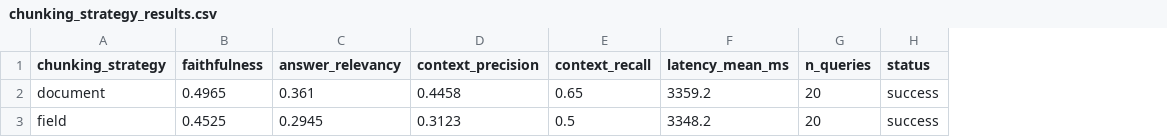
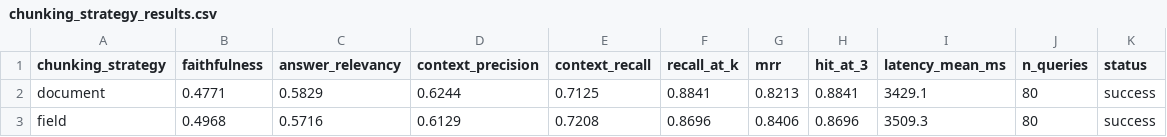
Before and after one commit to nhthai23-05/Innt, a CSV file: backend/experiments/results/chunking_strategy_results.csv, drawn as a sheet; addresses are those after the commit; the diff names each change by its address in the sheet, - before the commit and + after, or states it on an @@ line.

```diff
--- a/backend/experiments/results/chunking_strategy_results.csv
+++ b/backend/experiments/results/chunking_strategy_results.csv
+column F (recall_at_k), rows 2-3: 0.8841 | 0.8696
+column G (mrr), rows 2-3: 0.8213 | 0.8406
+column H (hit_at_3), rows 2-3: 0.8841 | 0.8696
-B2 (faithfulness): 0.4965
+B2 (faithfulness): 0.4771
-C2 (answer_relevancy): 0.361
+C2 (answer_relevancy): 0.5829
-D2 (context_precision): 0.4458
+D2 (context_precision): 0.6244
-E2 (context_recall): 0.65
+E2 (context_recall): 0.7125
-I2 (latency_mean_ms): 3359.2
+I2 (latency_mean_ms): 3429.1
-J2:J3 (n_queries): 20
+J2:J3 (n_queries): 80
-B3 (faithfulness): 0.4525
+B3 (faithfulness): 0.4968
-C3 (answer_relevancy): 0.2945
+C3 (answer_relevancy): 0.5716
-D3 (context_precision): 0.3123
+D3 (context_precision): 0.6129
-E3 (context_recall): 0.5
+E3 (context_recall): 0.7208
-I3 (latency_mean_ms): 3348.2
+I3 (latency_mean_ms): 3509.3
```
Also changed, not shown: backend/experiments/results/embedding_model_results.csv, 16 other files.
